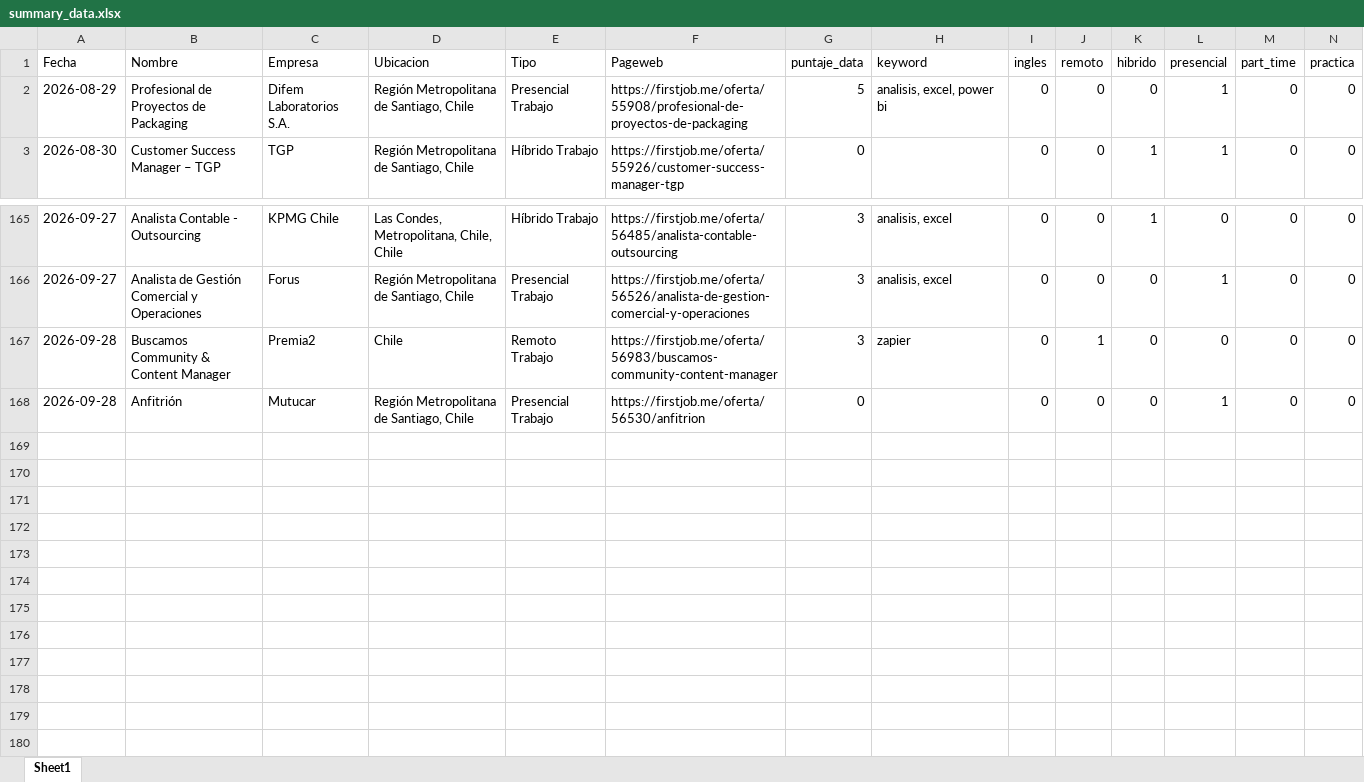
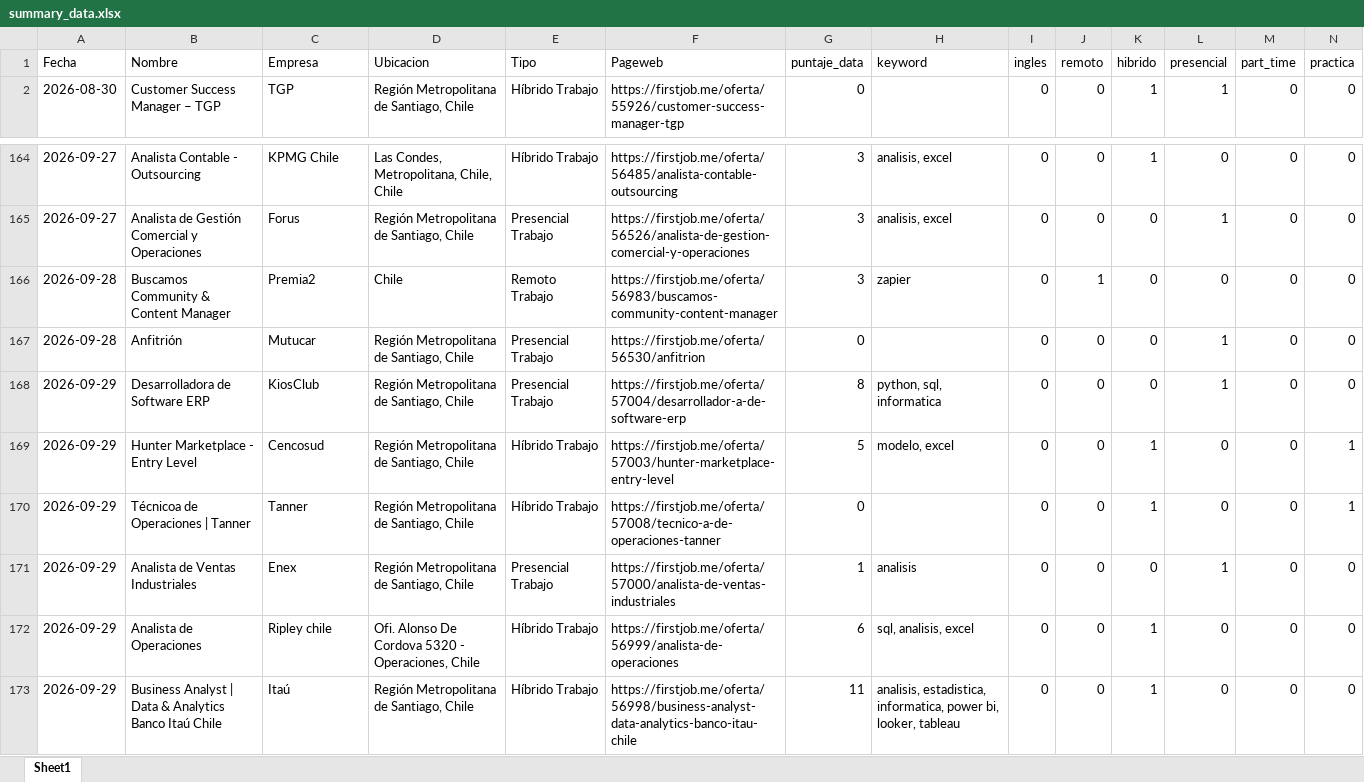
Before and after one commit to IgnOrtega/scraper-firstjob, an Excel workbook: data/first_job/summary_data.xlsx, sheet Sheet1, drawn as a sheet; only a part is shown, gaps mark what is left out; values as stored, in another font and other column widths than the file's, no borders; removed rows and columns are numbered as before the commit, all else as after; rows hold the shown columns only; the diff names each change by its address in the sheet, - before the commit and + after, or states it on an @@ line.

```diff
--- a/data/first_job/summary_data.xlsx (sheet Sheet1)
+++ b/data/first_job/summary_data.xlsx (sheet Sheet1)
-row 2: 2026-08-29 | Profesional de Proyectos de Packaging | Difem Laboratorios S.A. | Región Metropolitana de Santiago, Chile | Presencial Trabajo | https://firstjob.me/oferta/55908/profesional-de-proyectos-de-packaging | 5 | analisis, excel, power bi | 0 | 0 | 0 | 1 | 0 | 0
+row 168: 2026-09-29 | Desarrolladora de Software ERP | KiosClub | Región Metropolitana de Santiago, Chile | Presencial Trabajo | https://firstjob.me/oferta/57004/desarrollador-a-de-software-erp | 8 | python, sql, informatica | 0 | 0 | 0 | 1 | 0 | 0
+row 169: 2026-09-29 | Hunter Marketplace - Entry Level | Cencosud | Región Metropolitana de Santiago, Chile | Híbrido Trabajo | https://firstjob.me/oferta/57003/hunter-marketplace-entry-level | 5 | modelo, excel | 0 | 0 | 1 | 0 | 0 | 1
+row 170: 2026-09-29 | Técnicoa de Operaciones | Tanner | Tanner | Región Metropolitana de Santiago, Chile | Híbrido Trabajo | https://firstjob.me/oferta/57008/tecnico-a-de-operaciones-tanner | 0 |  | 0 | 0 | 1 | 0 | 0 | 1
+row 171: 2026-09-29 | Analista de Ventas Industriales | Enex | Región Metropolitana de Santiago, Chile | Presencial Trabajo | https://firstjob.me/oferta/57000/analista-de-ventas-industriales | 1 | analisis | 0 | 0 | 0 | 1 | 0 | 0
+row 172: 2026-09-29 | Analista de Operaciones | Ripley chile | Ofi. Alonso De Cordova 5320 - Operaciones, Chile | Híbrido Trabajo | https://firstjob.me/oferta/56999/analista-de-operaciones | 6 | sql, analisis, excel | 0 | 0 | 1 | 0 | 0 | 0
+row 173: 2026-09-29 | Business Analyst | Data & Analytics Banco Itaú Chile | Itaú | Región Metropolitana de Santiago, Chile | Híbrido Trabajo | https://firstjob.me/oferta/56998/business-analyst-data-analytics-banco-itau-chile | 11 | analisis, estadistica, informatica, power bi, looker, tableau | 0 | 0 | 1 | 0 | 0 | 0
```
Also changed, not shown: 10 other files.
